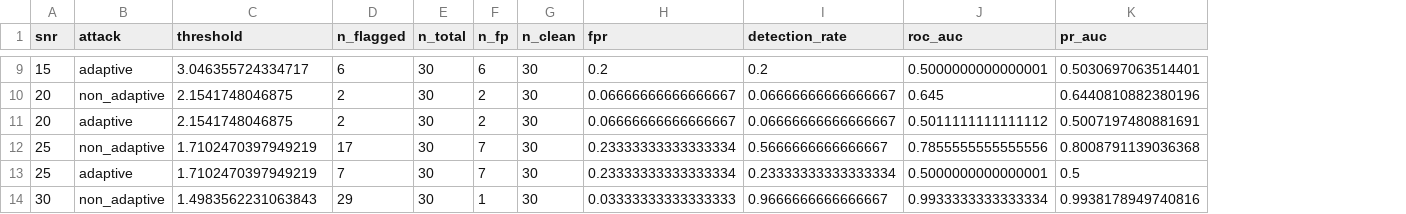
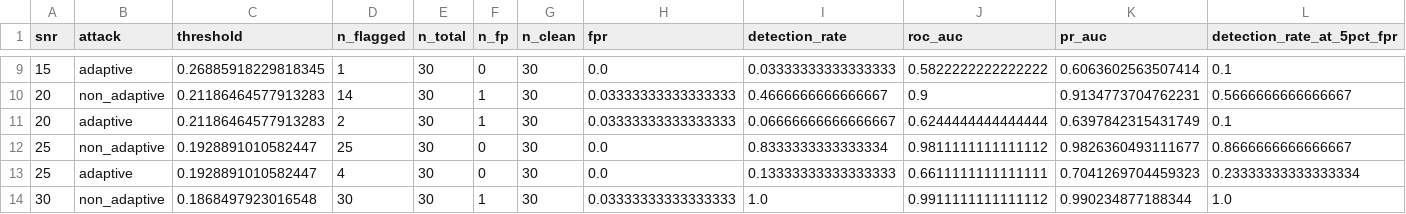
Before and after one commit to pavinkishore7/network_covert_channel_detection, a CSV file: results/structured_dae_results.csv, drawn as a sheet; only a part is shown, gaps mark what is left out; the diff covers the shown part only; the diff names each change by its address in the sheet, - before the commit and + after, or states it on an @@ line.

```diff
--- a/results/structured_dae_results.csv
+++ b/results/structured_dae_results.csv
+column L (detection_rate_at_5pct_fpr), rows 9-14: 0.1 | 0.5666666666666667 | 0.1 | 0.8666666666666667 | 0.23333333333333334 | 1.0
-C9 (threshold): 3.046355724334717
+C9 (threshold): 0.26885918229818345
-D9 (n_flagged): 6
+D9 (n_flagged): 1
-F9 (n_fp): 6
+F9 (n_fp): 0
-H9 (fpr): 0.2
+H9 (fpr): 0.0
-I9 (detection_rate): 0.2
+I9 (detection_rate): 0.03333333333333333
-J9 (roc_auc): 0.5000000000000001
+J9 (roc_auc): 0.5822222222222222
-K9 (pr_auc): 0.5030697063514401
+K9 (pr_auc): 0.6063602563507414
-C10:C11 (threshold): 2.1541748046875
+C10:C11 (threshold): 0.21186464577913283
-D10 (n_flagged): 2
+D10 (n_flagged): 14
-F10:F11 (n_fp): 2
+F10:F11 (n_fp): 1
-H10:H11 (fpr): 0.06666666666666667
+H10:H11 (fpr): 0.03333333333333333
-I10 (detection_rate): 0.06666666666666667
+I10 (detection_rate): 0.4666666666666667
-J10 (roc_auc): 0.645
+J10 (roc_auc): 0.9
-K10 (pr_auc): 0.6440810882380196
+K10 (pr_auc): 0.9134773704762231
-J11 (roc_auc): 0.5011111111111112
+J11 (roc_auc): 0.6244444444444444
-K11 (pr_auc): 0.5007197480881691
+K11 (pr_auc): 0.6397842315431749
-C12:C13 (threshold): 1.7102470397949219
+C12:C13 (threshold): 0.1928891010582447
-D12 (n_flagged): 17
+D12 (n_flagged): 25
-F12:F13 (n_fp): 7
+F12:F13 (n_fp): 0
-H12:H13 (fpr): 0.23333333333333334
+H12:H13 (fpr): 0.0
-I12 (detection_rate): 0.5666666666666667
+I12 (detection_rate): 0.8333333333333334
-J12 (roc_auc): 0.7855555555555556
+J12 (roc_auc): 0.9811111111111112
-K12 (pr_auc): 0.8008791139036368
+K12 (pr_auc): 0.9826360493111677
-D13 (n_flagged): 7
+D13 (n_flagged): 4
-I13 (detection_rate): 0.23333333333333334
+I13 (detection_rate): 0.13333333333333333
-J13 (roc_auc): 0.5000000000000001
+J13 (roc_auc): 0.6611111111111111
-K13 (pr_auc): 0.5
+K13 (pr_auc): 0.7041269704459323
-C14 (threshold): 1.4983562231063843
+C14 (threshold): 0.1868497923016548
-D14 (n_flagged): 29
+D14 (n_flagged): 30
-I14 (detection_rate): 0.9666666666666667
+I14 (detection_rate): 1.0
-J14 (roc_auc): 0.9933333333333334
+J14 (roc_auc): 0.9911111111111112
-K14 (pr_auc): 0.9938178949740816
+K14 (pr_auc): 0.990234877188344
```
Also changed, not shown: 44 edited cells elsewhere in this file, 13 other files.
